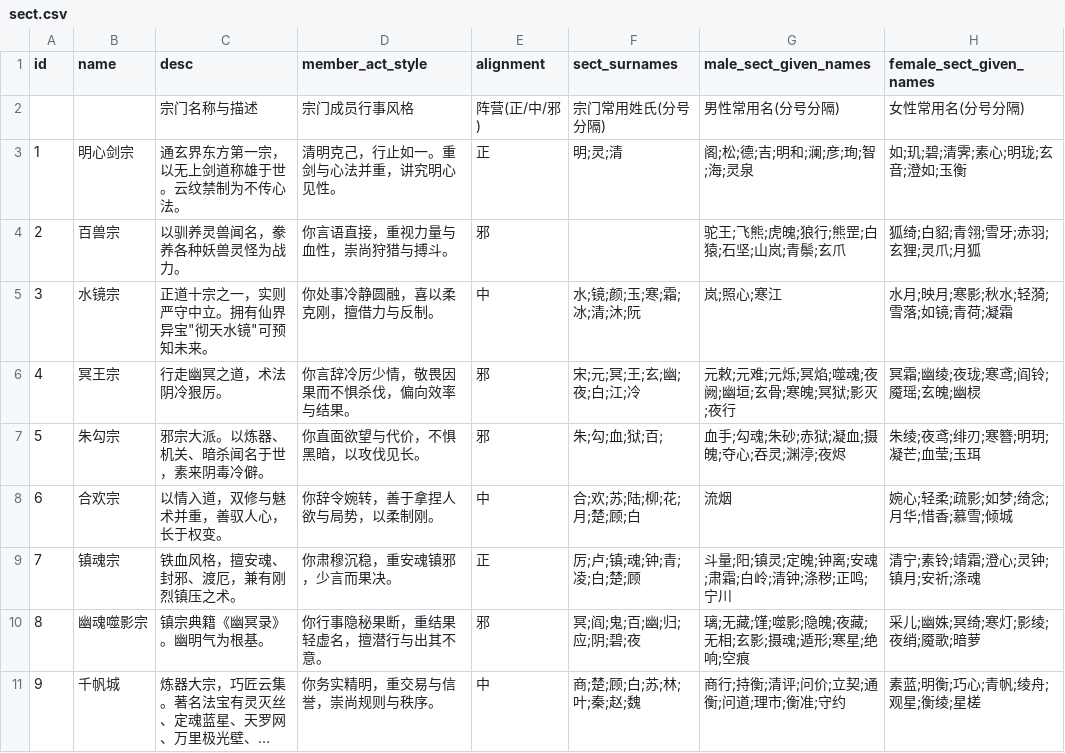
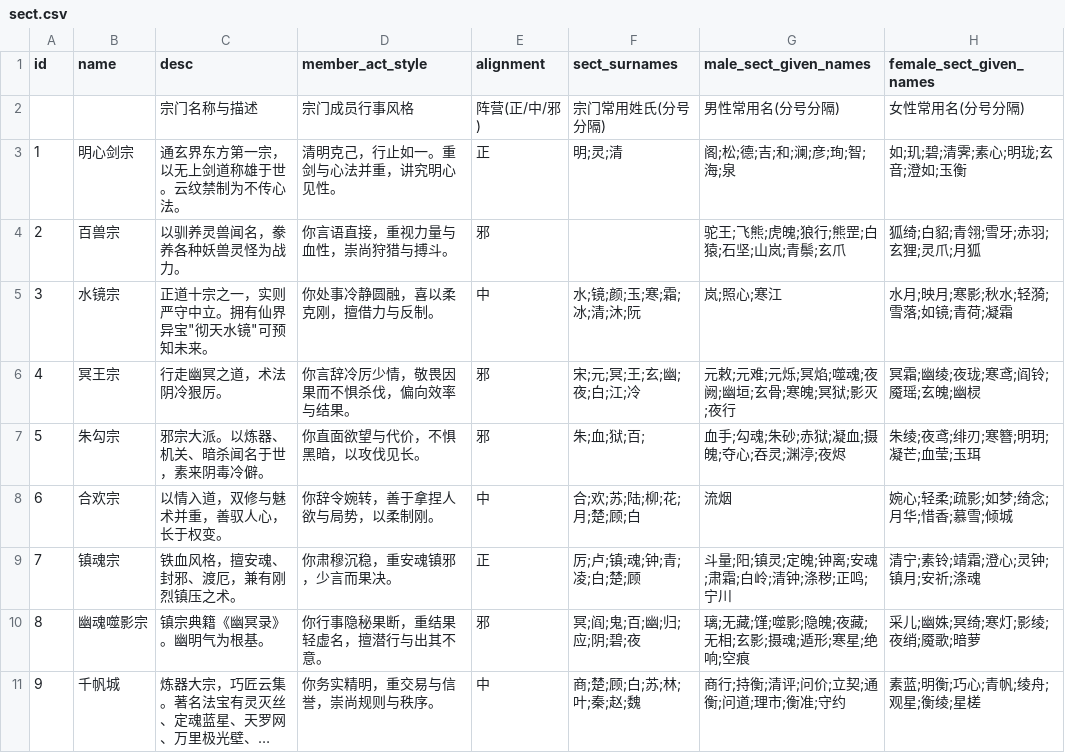
Before and after one commit to 4thfever/cultivation-world-simulator, a CSV file: static/game_configs/sect.csv, drawn as a sheet; long unchanged cells end in ….

Commit message:
update sect region

```diff
--- a/static/game_configs/sect.csv
+++ b/static/game_configs/sect.csv
@@ -2,3 +2,3 @@ id,name,desc,member_act_style,alignment,sect_surnames,male_sect_given_names,fema
 ,,宗门名称与描述,宗门成员行事风格,阵营(正/中/邪),宗门常用姓氏(分号分隔),男性常用名(分号分隔),女性常用名(分号分隔)
-1,明心剑宗,通玄界东方第一宗，以无上剑道称雄于世。云纹禁制为不传心法。,清明克己，行止如一。重剑与心法并重，讲究明心见性。,正,明;灵;清,阁;松;德;吉;明和;澜;彦;珣;智;海;灵泉,如;玑;碧;清霁;素心;明珑;玄音;澄如;玉衡
+1,明心剑宗,通玄界东方第一宗，以无上剑道称雄于世。云纹禁制为不传心法。,清明克己，行止如一。重剑与心法并重，讲究明心见性。,正,明;灵;清,阁;松;德;吉;和;澜;彦;珣;智;海;泉,如;玑;碧;清霁;素心;明珑;玄音;澄如;玉衡
 2,百兽宗,以驯养灵兽闻名，豢养各种妖兽灵怪为战力。,你言语直接，重视力量与血性，崇尚狩猎与搏斗。,邪,,驼王;飞熊;虎魄;狼行;熊罡;白猿;石坚;山岚;青鬃;玄爪,狐绮;白貂;青翎;雪牙;赤羽;玄狸;灵爪;月狐
@@ -6,3 +6,3 @@ id,name,desc,member_act_style,alignment,sect_surnames,male_sect_given_names,fema
 4,冥王宗,行走幽冥之道，术法阴冷狠厉。,你言辞冷厉少情，敬畏因果而不惧杀伐，偏向效率与结果。,邪,宋;元;冥;王;玄;幽;夜;白;江;冷,元敕;元难;元烁;冥焰;噬魂;夜阙;幽垣;玄骨;寒魄;冥狱;影灭;夜行,冥霜;幽绫;夜珑;寒鸢;阎铃;魇瑶;玄魄;幽棂
-5,朱勾宗,邪宗大派。以炼器、机关、暗杀闻名于世，素来阴毒冷僻。,你直面欲望与代价，不惧黑暗，以攻伐见长。,邪,朱;勾;血;狱;百;,血手;勾魂;朱砂;赤狱;凝血;摄魄;夺心;吞灵;渊渟;夜烬,朱绫;夜鸢;绯刃;寒簪;明玥;凝芒;血莹;玉珥
+5,朱勾宗,邪宗大派。以炼器、机关、暗杀闻名于世，素来阴毒冷僻。,你直面欲望与代价，不惧黑暗，以攻伐见长。,邪,朱;血;狱;百;,血手;勾魂;朱砂;赤狱;凝血;摄魄;夺心;吞灵;渊渟;夜烬,朱绫;夜鸢;绯刃;寒簪;明玥;凝芒;血莹;玉珥
 6,合欢宗,以情入道，双修与魅术并重，善驭人心，长于权变。,你辞令婉转，善于拿捏人欲与局势，以柔制刚。,中,合;欢;苏;陆;柳;花;月;楚;顾;白,流烟,婉心;轻柔;疏影;如梦;绮念;月华;惜香;慕雪;倾城
```
Also changed, not shown: 2 other files.
